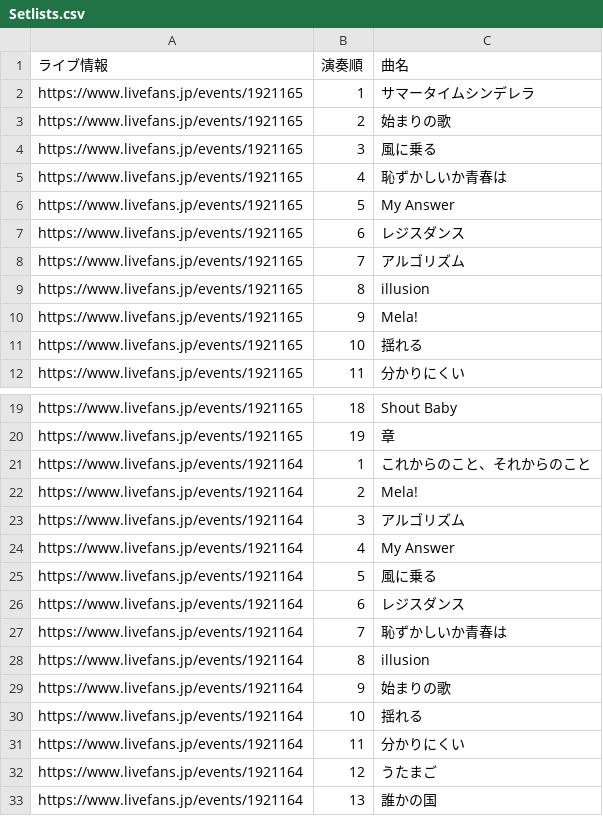
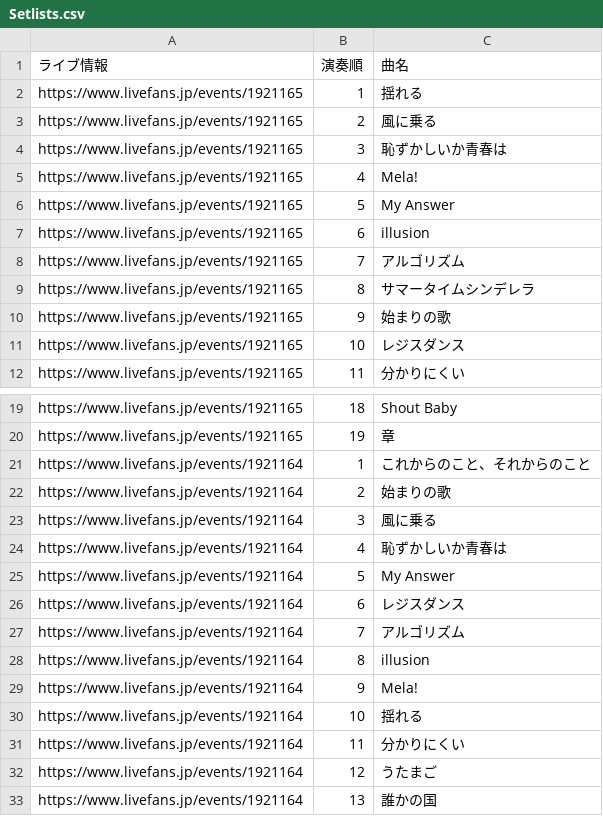
Before and after one commit to Kanato-M/ryokushaka-app, a CSV file: data/Setlists.csv, drawn as a sheet; only a part is shown, gaps mark what is left out.

```diff
--- a/data/Setlists.csv
+++ b/data/Setlists.csv
@@ -1,12 +1,12 @@
 ライブ情報,演奏順,曲名
-https://www.livefans.jp/events/1921165,1,サマータイムシンデレラ
-https://www.livefans.jp/events/1921165,2,始まりの歌
-https://www.livefans.jp/events/1921165,3,風に乗る
-https://www.livefans.jp/events/1921165,4,恥ずかしいか青春は
+https://www.livefans.jp/events/1921165,1,揺れる
+https://www.livefans.jp/events/1921165,2,風に乗る
+https://www.livefans.jp/events/1921165,3,恥ずかしいか青春は
+https://www.livefans.jp/events/1921165,4,Mela!
 https://www.livefans.jp/events/1921165,5,My Answer
-https://www.livefans.jp/events/1921165,6,レジスダンス
+https://www.livefans.jp/events/1921165,6,illusion
 https://www.livefans.jp/events/1921165,7,アルゴリズム
-https://www.livefans.jp/events/1921165,8,illusion
-https://www.livefans.jp/events/1921165,9,Mela!
-https://www.livefans.jp/events/1921165,10,揺れる
+https://www.livefans.jp/events/1921165,8,サマータイムシンデレラ
+https://www.livefans.jp/events/1921165,9,始まりの歌
+https://www.livefans.jp/events/1921165,10,レジスダンス
 https://www.livefans.jp/events/1921165,11,分かりにくい
@@ -21,10 +21,10 @@ https://www.livefans.jp/events/1921165,19,章
 https://www.livefans.jp/events/1921164,1,これからのこと、それからのこと
-https://www.livefans.jp/events/1921164,2,Mela!
-https://www.livefans.jp/events/1921164,3,アルゴリズム
-https://www.livefans.jp/events/1921164,4,My Answer
-https://www.livefans.jp/events/1921164,5,風に乗る
+https://www.livefans.jp/events/1921164,2,始まりの歌
+https://www.livefans.jp/events/1921164,3,風に乗る
+https://www.livefans.jp/events/1921164,4,恥ずかしいか青春は
+https://www.livefans.jp/events/1921164,5,My Answer
 https://www.livefans.jp/events/1921164,6,レジスダンス
-https://www.livefans.jp/events/1921164,7,恥ずかしいか青春は
+https://www.livefans.jp/events/1921164,7,アルゴリズム
 https://www.livefans.jp/events/1921164,8,illusion
-https://www.livefans.jp/events/1921164,9,始まりの歌
+https://www.livefans.jp/events/1921164,9,Mela!
 https://www.livefans.jp/events/1921164,10,揺れる
```
